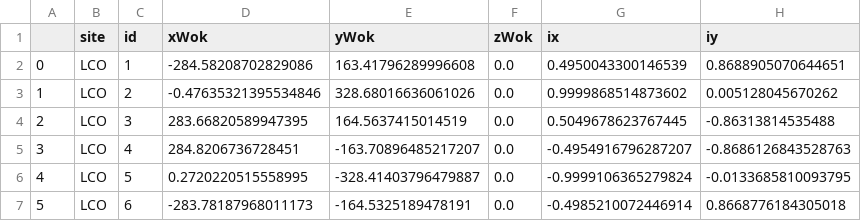
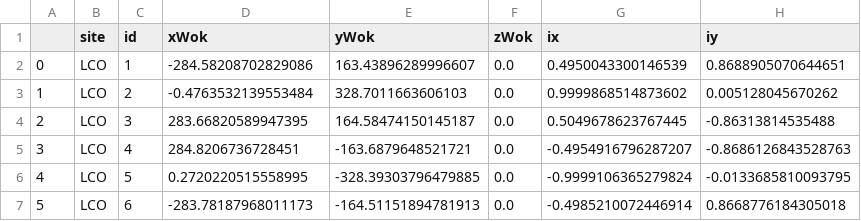
Before and after one commit to sdss/fps_calibrations, a CSV file: lco/wok_calibs/duPontFlatCMM/gfaCoords.csv, drawn as a sheet; only a part is shown; the diff names each change by its address in the sheet, - before the commit and + after, or states it on an @@ line.

Commit message:
add 0.021 to yWok coords for -0.225 holtz-measured arcsec offset in ra at PA 270

```diff
--- a/lco/wok_calibs/duPontFlatCMM/gfaCoords.csv
+++ b/lco/wok_calibs/duPontFlatCMM/gfaCoords.csv
-E2 (yWok): 163.41796289996608
+E2 (yWok): 163.43896289996607
-D3 (xWok): -0.47635321395534846
+D3 (xWok): -0.4763532139553484
-E3 (yWok): 328.68016636061026
+E3 (yWok): 328.7011663606103
-E4 (yWok): 164.5637415014519
+E4 (yWok): 164.58474150145187
-E5 (yWok): -163.70896485217207
+E5 (yWok): -163.6879648521721
-E6 (yWok): -328.41403796479887
+E6 (yWok): -328.39303796479885
-E7 (yWok): -164.5325189478191
+E7 (yWok): -164.51151894781913
```
